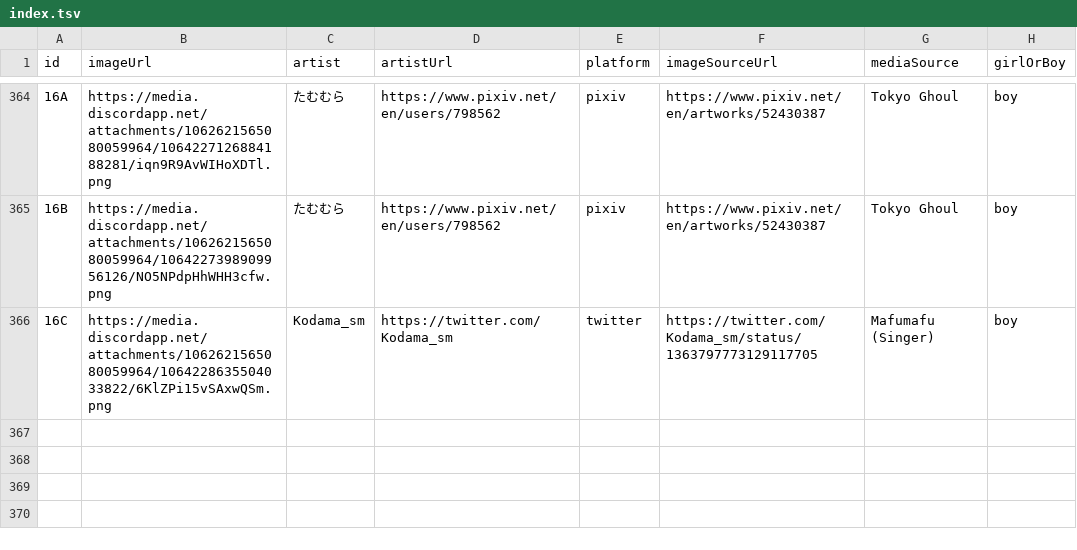
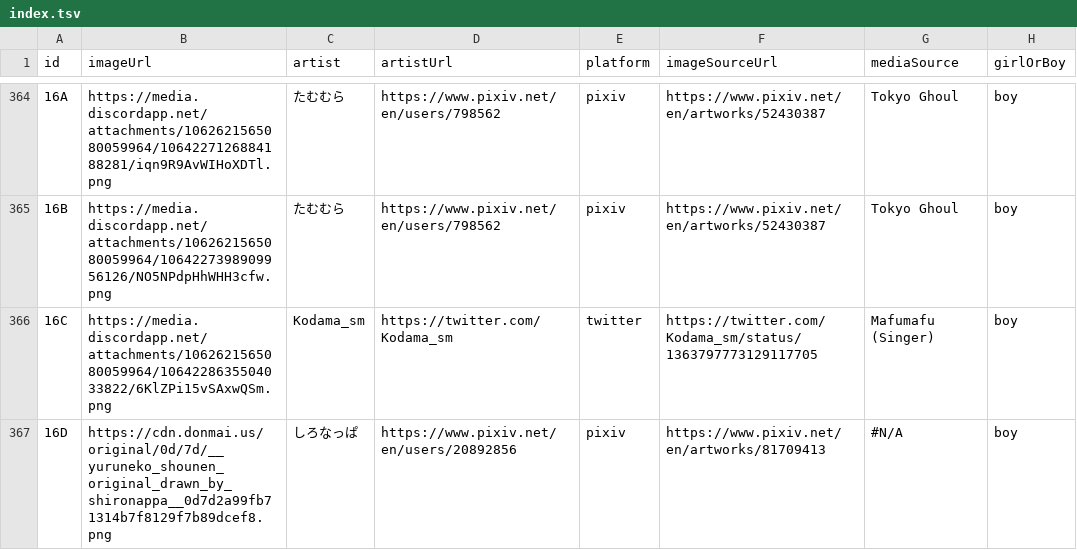
Before and after one commit to nattadasu/nekomimiDb, a TSV file: index.tsv, drawn as a sheet; only a part is shown, gaps mark what is left out; the diff names each change by its address in the sheet, - before the commit and + after, or states it on an @@ line.

Commit message:
Add `16D` (boy) by しろなっぱ

```diff
--- a/index.tsv
+++ b/index.tsv
+row 367: 16D | https://cdn.donmai.us/original/0d/7d/__yuruneko_shounen_original_drawn_by_shironappa__0d7d2a99fb71314b7f8129f7b89dcef8.png | しろなっぱ | https://www.pixiv.net/en/users/20892856 | pixiv | https://www.pixiv.net/en/artworks/81709413 | #N/A | boy
```
Also changed, not shown: 1 other file.
